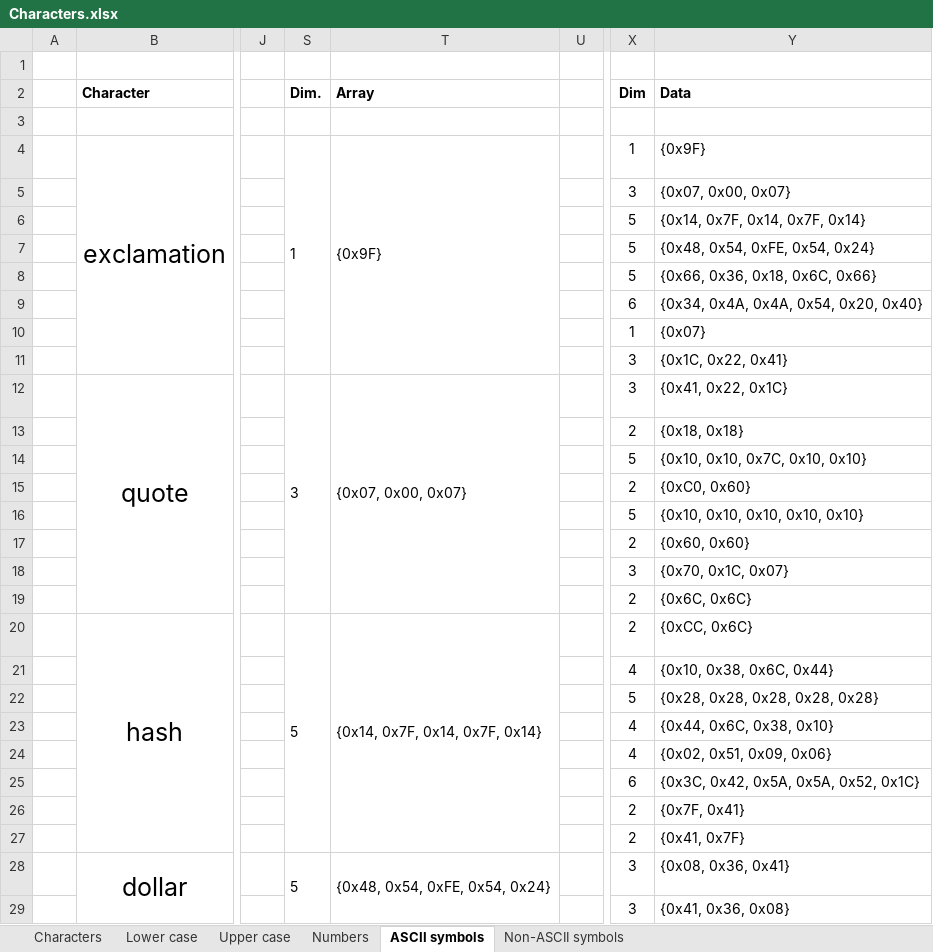
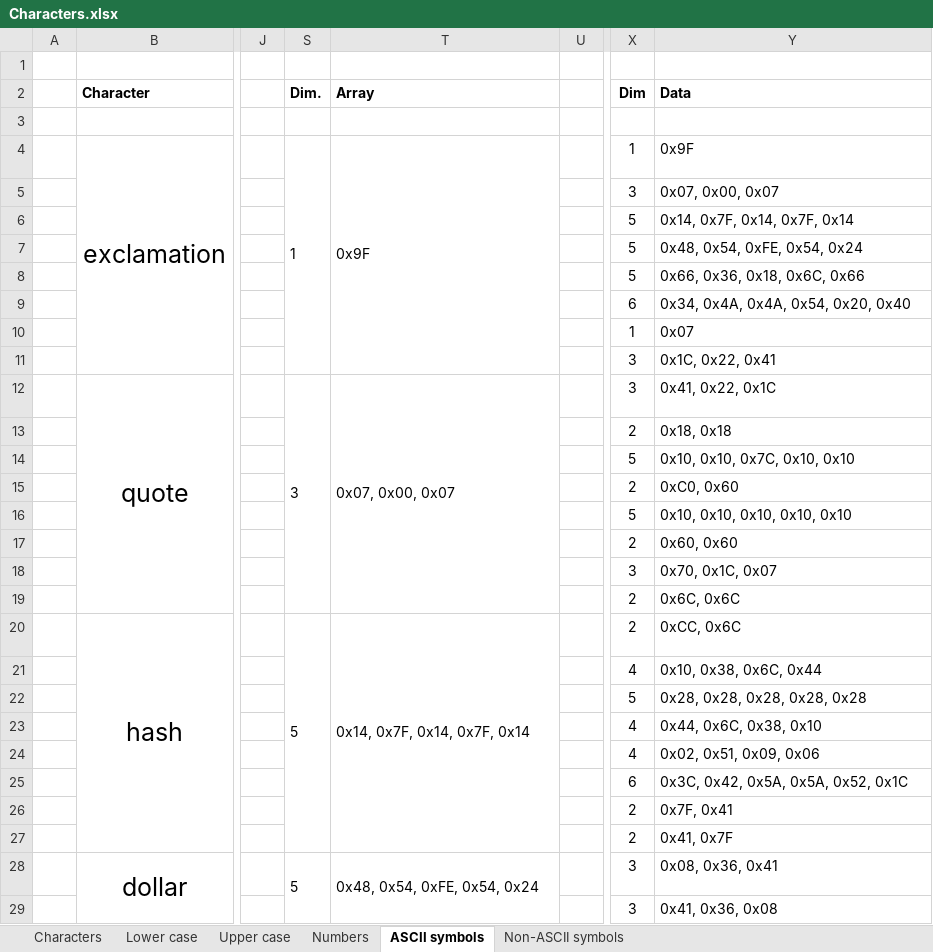
Before and after one commit to noearchimede/SH1106, an Excel workbook: Characters/Characters.xlsx, sheet ASCII symbols, drawn as a sheet; only a part is shown, gaps mark what is left out; values as stored, in another font and other column widths than the file's, no borders; conditional formats not drawn; the diff covers the shown part only; the diff names each change by its address in the sheet, - before the commit and + after, or states it on an @@ line.

```diff
--- a/Characters/Characters.xlsx (sheet ASCII symbols)
+++ b/Characters/Characters.xlsx (sheet ASCII symbols)
-T4 (Array): {0x9F}
+T4 (Array): 0x9F
-Y4 (Data): {0x9F}
+Y4 (Data): 0x9F
-Y5 (Data): {0x07, 0x00, 0x07}
+Y5 (Data): 0x07, 0x00, 0x07
-Y6 (Data): {0x14, 0x7F, 0x14, 0x7F, 0x14}
+Y6 (Data): 0x14, 0x7F, 0x14, 0x7F, 0x14
-Y7 (Data): {0x48, 0x54, 0xFE, 0x54, 0x24}
+Y7 (Data): 0x48, 0x54, 0xFE, 0x54, 0x24
-Y8 (Data): {0x66, 0x36, 0x18, 0x6C, 0x66}
+Y8 (Data): 0x66, 0x36, 0x18, 0x6C, 0x66
-Y9 (Data): {0x34, 0x4A, 0x4A, 0x54, 0x20, 0x40}
+Y9 (Data): 0x34, 0x4A, 0x4A, 0x54, 0x20, 0x40
-Y10 (Data): {0x07}
+Y10 (Data): 0x07
-Y11 (Data): {0x1C, 0x22, 0x41}
+Y11 (Data): 0x1C, 0x22, 0x41
-T12 (Array): {0x07, 0x00, 0x07}
+T12 (Array): 0x07, 0x00, 0x07
-Y12 (Data): {0x41, 0x22, 0x1C}
+Y12 (Data): 0x41, 0x22, 0x1C
-Y13 (Data): {0x18, 0x18}
+Y13 (Data): 0x18, 0x18
-Y14 (Data): {0x10, 0x10, 0x7C, 0x10, 0x10}
+Y14 (Data): 0x10, 0x10, 0x7C, 0x10, 0x10
-Y15 (Data): {0xC0, 0x60}
+Y15 (Data): 0xC0, 0x60
-Y16 (Data): {0x10, 0x10, 0x10, 0x10, 0x10}
+Y16 (Data): 0x10, 0x10, 0x10, 0x10, 0x10
-Y17 (Data): {0x60, 0x60}
+Y17 (Data): 0x60, 0x60
-Y18 (Data): {0x70, 0x1C, 0x07}
+Y18 (Data): 0x70, 0x1C, 0x07
-Y19 (Data): {0x6C, 0x6C}
+Y19 (Data): 0x6C, 0x6C
-T20 (Array): {0x14, 0x7F, 0x14, 0x7F, 0x14}
+T20 (Array): 0x14, 0x7F, 0x14, 0x7F, 0x14
-Y20 (Data): {0xCC, 0x6C}
+Y20 (Data): 0xCC, 0x6C
-Y21 (Data): {0x10, 0x38, 0x6C, 0x44}
+Y21 (Data): 0x10, 0x38, 0x6C, 0x44
-Y22 (Data): {0x28, 0x28, 0x28, 0x28, 0x28}
+Y22 (Data): 0x28, 0x28, 0x28, 0x28, 0x28
-Y23 (Data): {0x44, 0x6C, 0x38, 0x10}
+Y23 (Data): 0x44, 0x6C, 0x38, 0x10
-Y24 (Data): {0x02, 0x51, 0x09, 0x06}
+Y24 (Data): 0x02, 0x51, 0x09, 0x06
-Y25 (Data): {0x3C, 0x42, 0x5A, 0x5A, 0x52, 0x1C}
+Y25 (Data): 0x3C, 0x42, 0x5A, 0x5A, 0x52, 0x1C
-Y26 (Data): {0x7F, 0x41}
+Y26 (Data): 0x7F, 0x41
-Y27 (Data): {0x41, 0x7F}
+Y27 (Data): 0x41, 0x7F
-T28 (Array): {0x48, 0x54, 0xFE, 0x54, 0x24}
+T28 (Array): 0x48, 0x54, 0xFE, 0x54, 0x24
-Y28 (Data): {0x08, 0x36, 0x41}
+Y28 (Data): 0x08, 0x36, 0x41
-Y29 (Data): {0x41, 0x36, 0x08}
+Y29 (Data): 0x41, 0x36, 0x08
```
Also changed, not shown: 34 edited cells elsewhere in this sheet, sheet Characters, sheet Lower case, sheet Non-ASCII symbols, sheet Upper case, sheet Numbers, formulas that keep their value, hidden cells, 4 other files.
